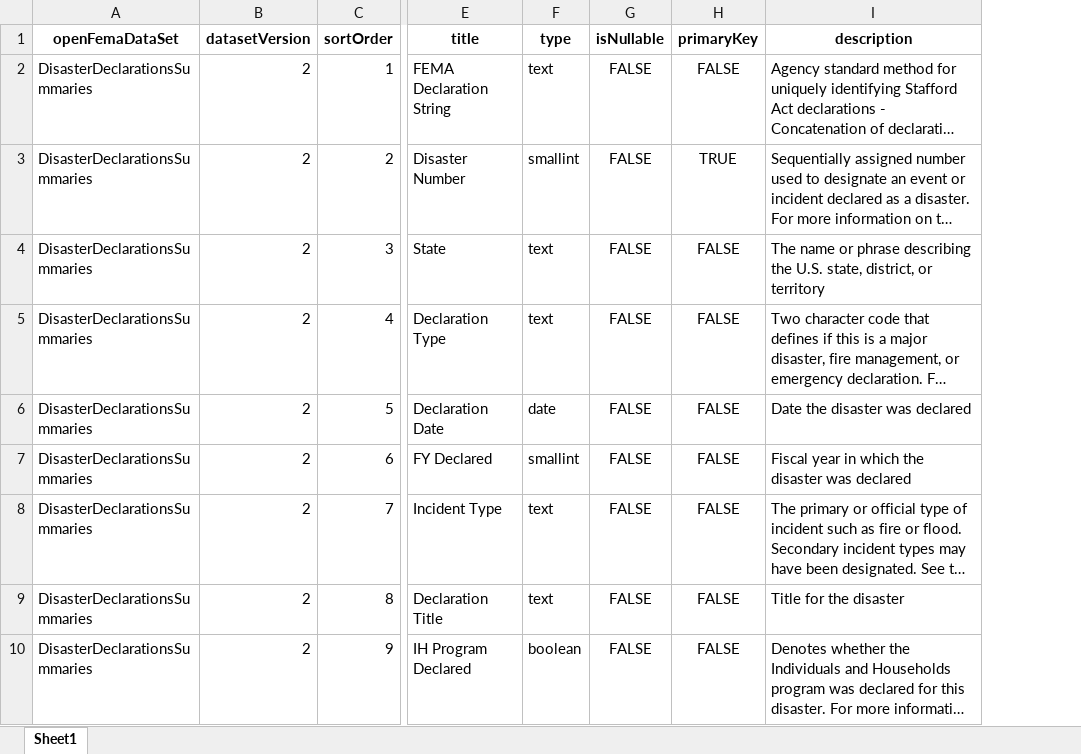
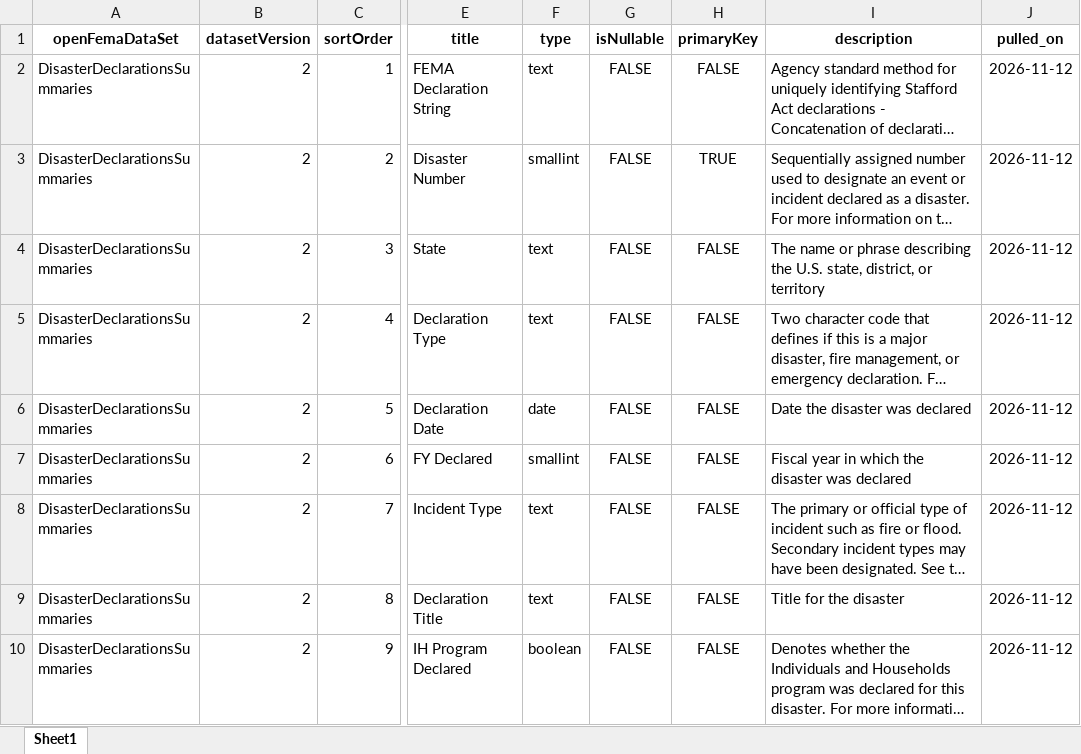
Before and after one commit to jmsebastiancarino/Probabilistic-Model-for-Non-Life-Insurance-Flood-Risk, an Excel workbook: docs/data_dictionary/fema_DisasterDeclarationsSummaries_v2.xlsx, sheet Sheet1, drawn as a sheet; only a part is shown, gaps mark what is left out; long unchanged cells end in …; values as stored, in another font and other column widths than the file's, no borders; the diff names each change by its address in the sheet, - before the commit and + after, or states it on an @@ line.

Commit message:
Update fema_DisasterDeclarationsSummaries_v2.xlsx

```diff
--- a/docs/data_dictionary/fema_DisasterDeclarationsSummaries_v2.xlsx (sheet Sheet1)
+++ b/docs/data_dictionary/fema_DisasterDeclarationsSummaries_v2.xlsx (sheet Sheet1)
+column J (pulled_on), rows 2-10: all 2026-11-12
```
